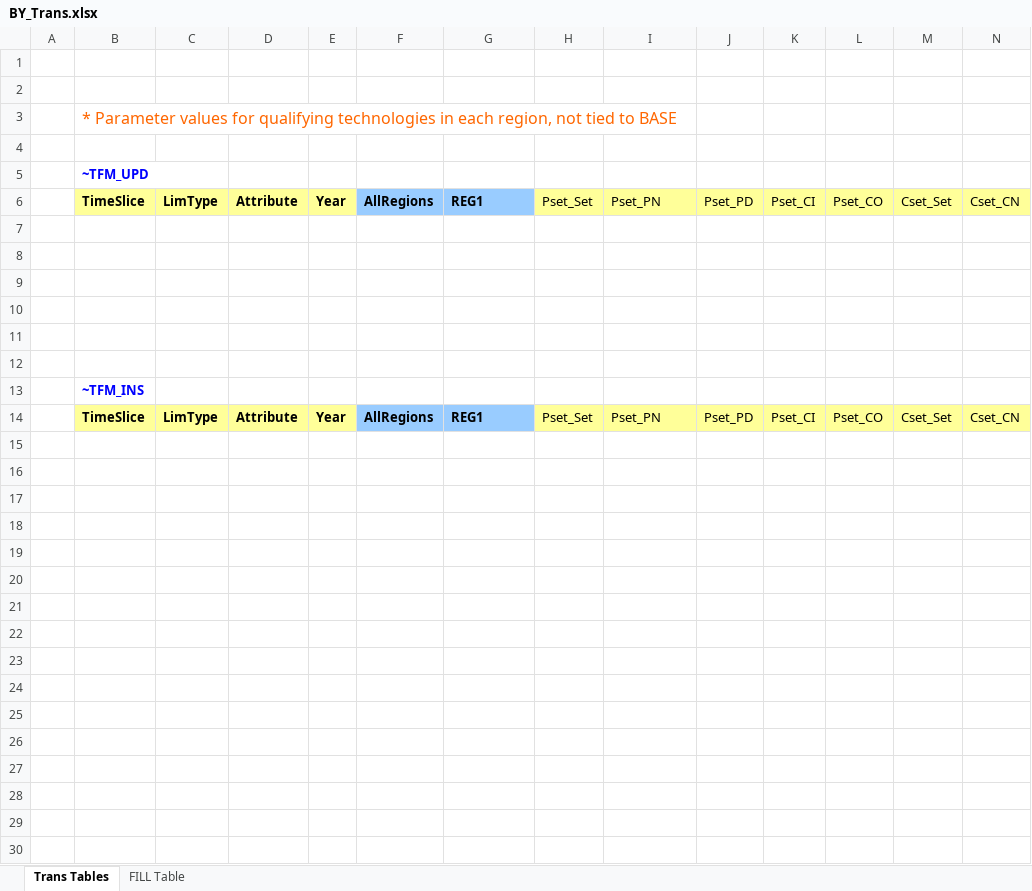
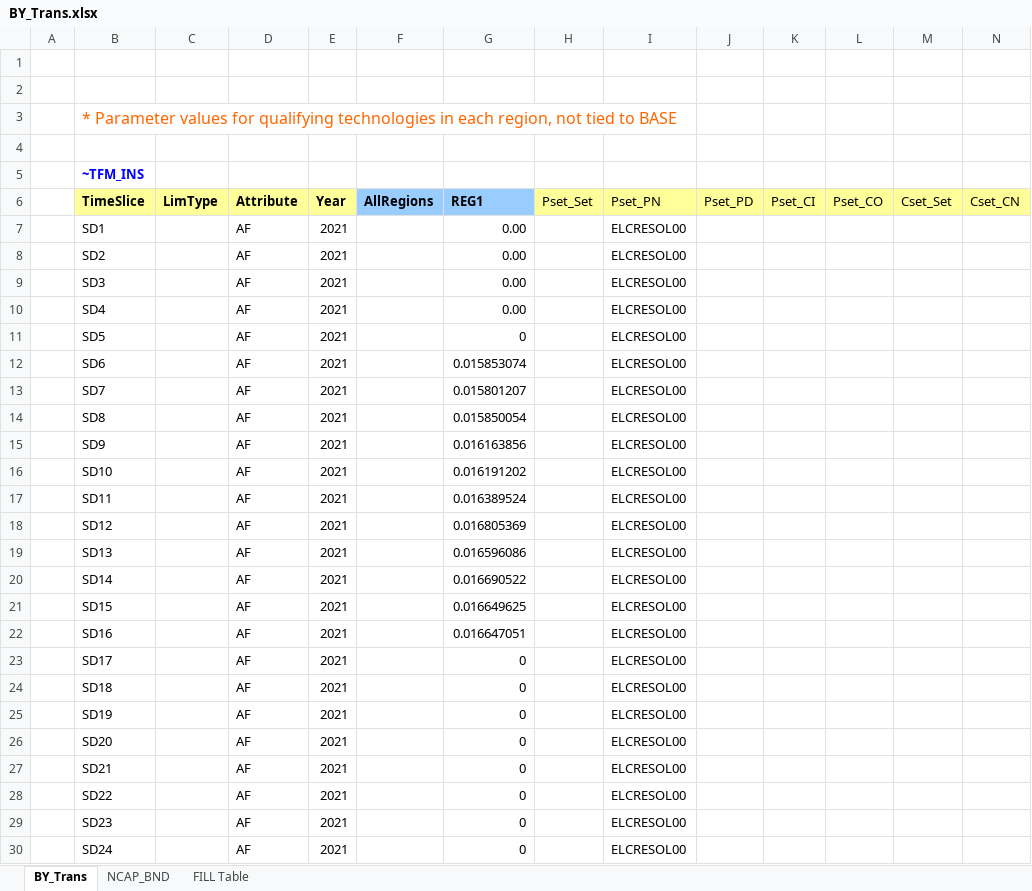
Before and after one commit to Dikshantdhojgc/DemoS_DDG, an Excel workbook: BY_Trans.xlsx, sheet BY_Trans, drawn as a sheet; only a part is shown; values as stored, in another font and other column widths than the file's, no borders; removed rows and columns are numbered as before the commit, all else as after; rows hold the shown columns only; the diff covers the shown part only; the diff names each change by its address in the sheet, - before the commit and + after, or states it on an @@ line.

```diff
--- a/BY_Trans.xlsx (sheet BY_Trans)
+++ b/BY_Trans.xlsx (sheet BY_Trans)
-sheet tab: Trans Tables
+sheet tab: BY_Trans
+sheet tab: NCAP_BND
-row 5:  | ~TFM_UPD
-row 6:  | TimeSlice | LimType | Attribute | Year | AllRegions | REG1 | Pset_Set | Pset_PN | Pset_PD | Pset_CI | Pset_CO | Cset_Set | Cset_CN
-row 7: (empty)
-row 8: (empty)
-row 9: (empty)
-row 10: (empty)
-row 11: (empty)
-row 12: (empty)
+row 7:  | SD1 |  | AF | 2021 |  | 0.00 |  | ELCRESOL00
+row 8:  | SD2 |  | AF | 2021 |  | 0.00 |  | ELCRESOL00
+row 9:  | SD3 |  | AF | 2021 |  | 0.00 |  | ELCRESOL00
+row 10:  | SD4 |  | AF | 2021 |  | 0.00 |  | ELCRESOL00
+row 11:  | SD5 |  | AF | 2021 |  | 0 |  | ELCRESOL00
+row 12:  | SD6 |  | AF | 2021 |  | 0.015853074 |  | ELCRESOL00
+row 13:  | SD7 |  | AF | 2021 |  | 0.015801207 |  | ELCRESOL00
+row 14:  | SD8 |  | AF | 2021 |  | 0.015850054 |  | ELCRESOL00
+row 15:  | SD9 |  | AF | 2021 |  | 0.016163856 |  | ELCRESOL00
+row 16:  | SD10 |  | AF | 2021 |  | 0.016191202 |  | ELCRESOL00
+row 17:  | SD11 |  | AF | 2021 |  | 0.016389524 |  | ELCRESOL00
+row 18:  | SD12 |  | AF | 2021 |  | 0.016805369 |  | ELCRESOL00
+row 19:  | SD13 |  | AF | 2021 |  | 0.016596086 |  | ELCRESOL00
+row 20:  | SD14 |  | AF | 2021 |  | 0.016690522 |  | ELCRESOL00
+row 21:  | SD15 |  | AF | 2021 |  | 0.016649625 |  | ELCRESOL00
+row 22:  | SD16 |  | AF | 2021 |  | 0.016647051 |  | ELCRESOL00
+row 23:  | SD17 |  | AF | 2021 |  | 0 |  | ELCRESOL00
+row 24:  | SD18 |  | AF | 2021 |  | 0 |  | ELCRESOL00
+row 25:  | SD19 |  | AF | 2021 |  | 0 |  | ELCRESOL00
+row 26:  | SD20 |  | AF | 2021 |  | 0 |  | ELCRESOL00
+row 27:  | SD21 |  | AF | 2021 |  | 0 |  | ELCRESOL00
+row 28:  | SD22 |  | AF | 2021 |  | 0 |  | ELCRESOL00
+row 29:  | SD23 |  | AF | 2021 |  | 0 |  | ELCRESOL00
+row 30:  | SD24 |  | AF | 2021 |  | 0 |  | ELCRESOL00
```
Also changed, not shown: 48 added rows elsewhere in this sheet, sheet FILL Table, Sets-DemoModels.xlsx, SysSettings.xlsx, 12 other files.
